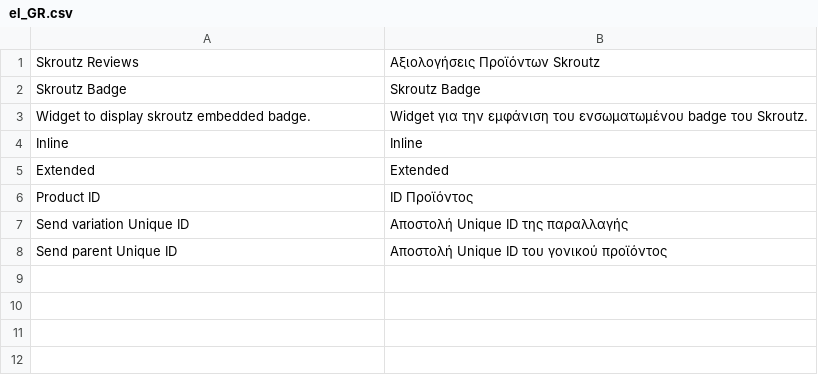
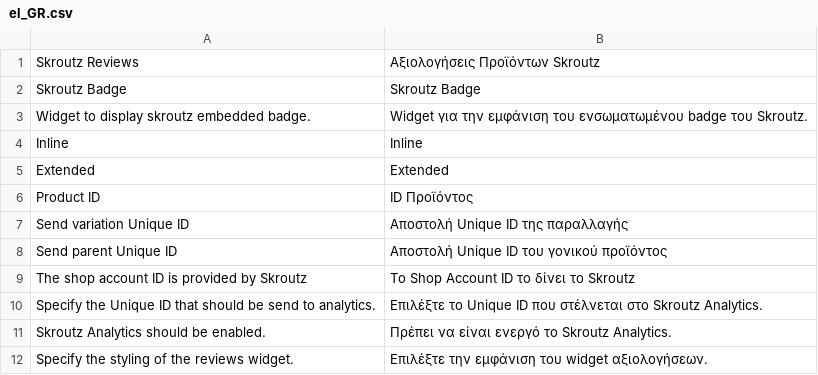
Before and after one commit to spiritdigitalagency/magento2-skroutz-analytics, a CSV file: i18n/el_GR.csv, drawn as a sheet; the diff names each change by its address in the sheet, - before the commit and + after, or states it on an @@ line.

```diff
--- a/i18n/el_GR.csv
+++ b/i18n/el_GR.csv
+row 9: The shop account ID is provided by Skroutz | Το Shop Account ID το δίνει το Skroutz
+row 10: Specify the Unique ID that should be send to analytics. | Επιλέξτε το Unique ID που στέλνεται στο Skroutz Analytics.
+row 11: Skroutz Analytics should be enabled. | Πρέπει να είναι ενεργό το Skroutz Analytics.
+row 12: Specify the styling of the reviews widget. | Επιλέξτε την εμφάνιση του widget αξιολογήσεων.
```
Also changed, not shown: 6 other files.
